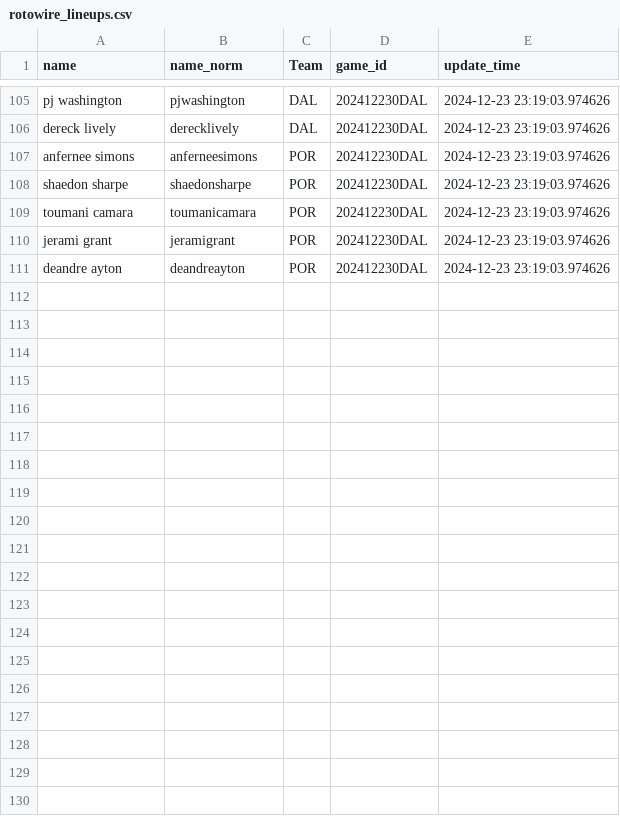
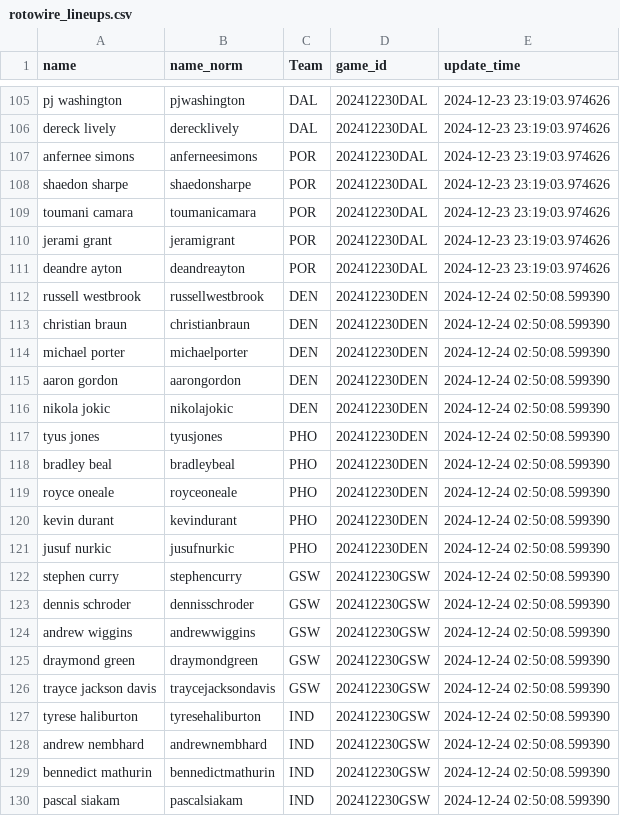
Before and after one commit to martinbog19/LeFirstBasket, a CSV file: data/rotowire_lineups.csv, drawn as a sheet; only a part is shown, gaps mark what is left out; the diff covers the shown part only.

```diff
--- a/data/rotowire_lineups.csv
+++ b/data/rotowire_lineups.csv
@@ -111 +111,20 @@ jerami grant,jeramigrant,POR,202412230DAL,2024-12-23 23:19:03.974626
 deandre ayton,deandreayton,POR,202412230DAL,2024-12-23 23:19:03.974626
+russell westbrook,russellwestbrook,DEN,202412230DEN,2024-12-24 02:50:08.599390
+christian braun,christianbraun,DEN,202412230DEN,2024-12-24 02:50:08.599390
+michael porter,michaelporter,DEN,202412230DEN,2024-12-24 02:50:08.599390
+aaron gordon,aarongordon,DEN,202412230DEN,2024-12-24 02:50:08.599390
+nikola jokic,nikolajokic,DEN,202412230DEN,2024-12-24 02:50:08.599390
+tyus jones,tyusjones,PHO,202412230DEN,2024-12-24 02:50:08.599390
+bradley beal,bradleybeal,PHO,202412230DEN,2024-12-24 02:50:08.599390
+royce oneale,royceoneale,PHO,202412230DEN,2024-12-24 02:50:08.599390
+kevin durant,kevindurant,PHO,202412230DEN,2024-12-24 02:50:08.599390
+jusuf nurkic,jusufnurkic,PHO,202412230DEN,2024-12-24 02:50:08.599390
+stephen curry,stephencurry,GSW,202412230GSW,2024-12-24 02:50:08.599390
+dennis schroder,dennisschroder,GSW,202412230GSW,2024-12-24 02:50:08.599390
+andrew wiggins,andrewwiggins,GSW,202412230GSW,2024-12-24 02:50:08.599390
+draymond green,draymondgreen,GSW,202412230GSW,2024-12-24 02:50:08.599390
+trayce jackson davis,traycejacksondavis,GSW,202412230GSW,2024-12-24 02:50:08.599390
+tyrese haliburton,tyresehaliburton,IND,202412230GSW,2024-12-24 02:50:08.599390
+andrew nembhard,andrewnembhard,IND,202412230GSW,2024-12-24 02:50:08.599390
+bennedict mathurin,bennedictmathurin,IND,202412230GSW,2024-12-24 02:50:08.599390
+pascal siakam,pascalsiakam,IND,202412230GSW,2024-12-24 02:50:08.599390
```
Also changed, not shown: 11 added rows elsewhere in this file, 1 other file.
